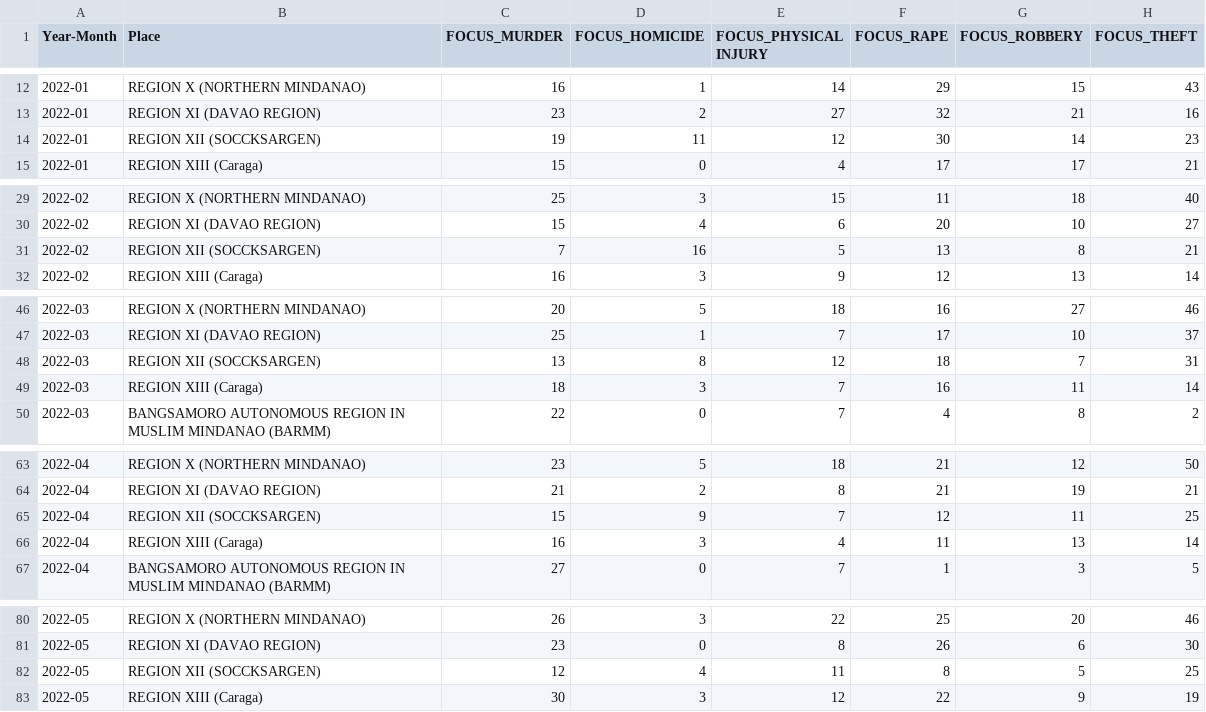
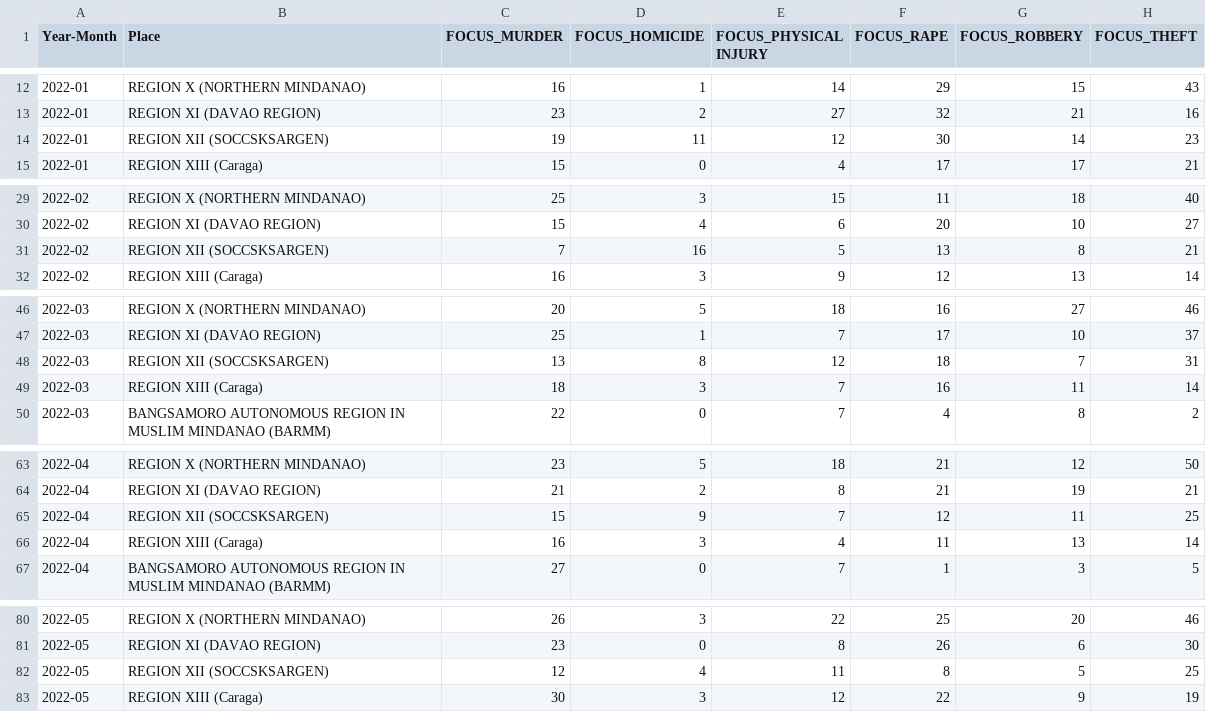
Before and after one commit to disboikaaarl/CS132_SDG16, a CSV file: CleanCrimeDataset.csv, drawn as a sheet; only a part is shown, gaps mark what is left out; the diff covers the shown part only; the diff names each change by its address in the sheet, - before the commit and + after, or states it on an @@ line.

Commit message:
Add files via upload

```diff
--- a/CleanCrimeDataset.csv
+++ b/CleanCrimeDataset.csv
-B14 (Place): REGION XII (SOCCKSARGEN)
+B14 (Place): REGION XII (SOCCSKSARGEN)
-B31 (Place): REGION XII (SOCCKSARGEN)
+B31 (Place): REGION XII (SOCCSKSARGEN)
-B48 (Place): REGION XII (SOCCKSARGEN)
+B48 (Place): REGION XII (SOCCSKSARGEN)
-B65 (Place): REGION XII (SOCCKSARGEN)
+B65 (Place): REGION XII (SOCCSKSARGEN)
-B82 (Place): REGION XII (SOCCKSARGEN)
+B82 (Place): REGION XII (SOCCSKSARGEN)
```
Also changed, not shown: 16 edited cells elsewhere in this file.
